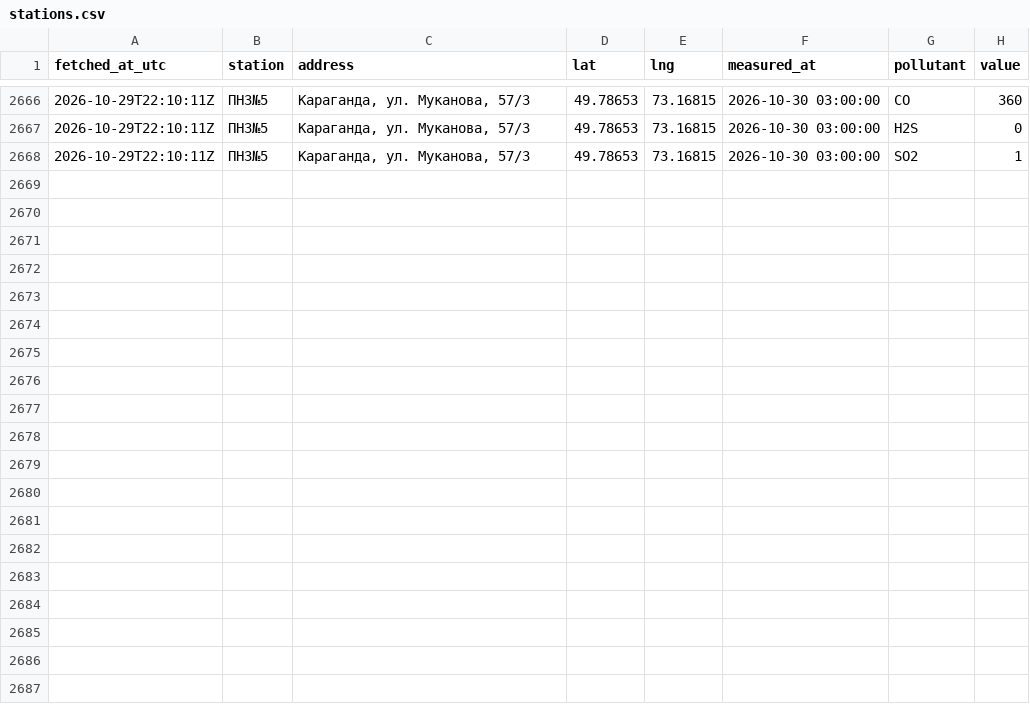
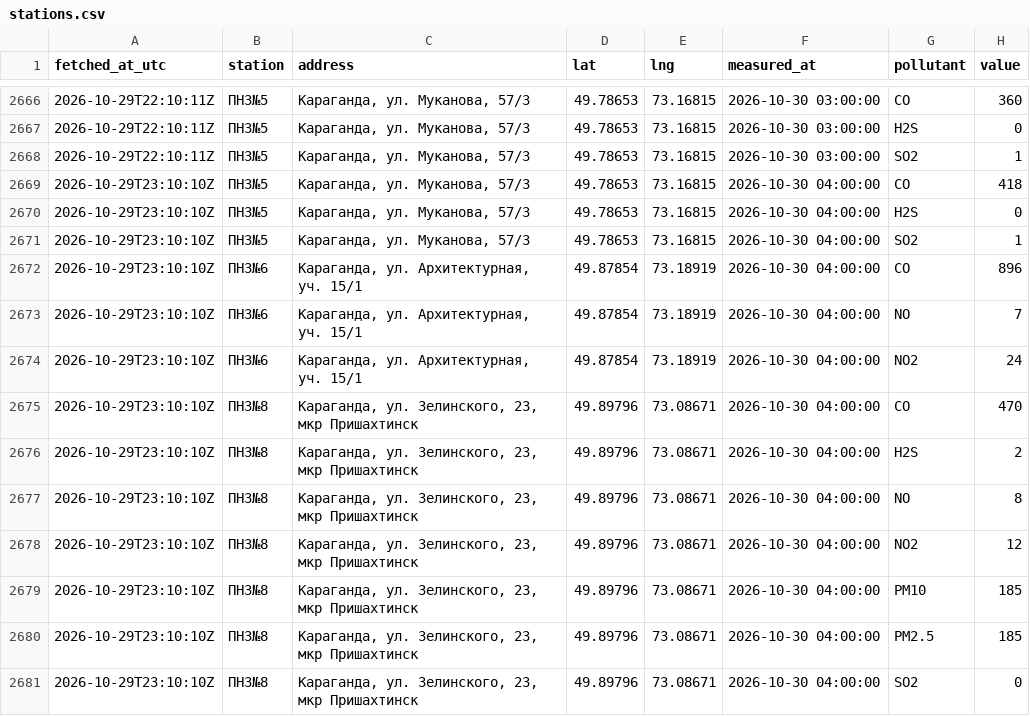
Before and after one commit to SanDav2011/atyrau-air, a CSV file: data/karaganda/stations.csv, drawn as a sheet; only a part is shown, gaps mark what is left out; the diff names each change by its address in the sheet, - before the commit and + after, or states it on an @@ line.

```diff
--- a/data/karaganda/stations.csv
+++ b/data/karaganda/stations.csv
+row 2669: 2026-10-29T23:10:10Z | ПНЗ№5 | Караганда, ул. Муканова, 57/3 | 49.78653 | 73.16815 | 2026-10-30 04:00:00 | CO | 418
+row 2670: 2026-10-29T23:10:10Z | ПНЗ№5 | Караганда, ул. Муканова, 57/3 | 49.78653 | 73.16815 | 2026-10-30 04:00:00 | H2S | 0
+row 2671: 2026-10-29T23:10:10Z | ПНЗ№5 | Караганда, ул. Муканова, 57/3 | 49.78653 | 73.16815 | 2026-10-30 04:00:00 | SO2 | 1
+row 2672: 2026-10-29T23:10:10Z | ПНЗ№6 | Караганда, ул. Архитектурная, уч. 15/1 | 49.87854 | 73.18919 | 2026-10-30 04:00:00 | CO | 896
+row 2673: 2026-10-29T23:10:10Z | ПНЗ№6 | Караганда, ул. Архитектурная, уч. 15/1 | 49.87854 | 73.18919 | 2026-10-30 04:00:00 | NO | 7
+row 2674: 2026-10-29T23:10:10Z | ПНЗ№6 | Караганда, ул. Архитектурная, уч. 15/1 | 49.87854 | 73.18919 | 2026-10-30 04:00:00 | NO2 | 24
+row 2675: 2026-10-29T23:10:10Z | ПНЗ№8 | Караганда, ул. Зелинского, 23, мкр Пришахтинск | 49.89796 | 73.08671 | 2026-10-30 04:00:00 | CO | 470
+row 2676: 2026-10-29T23:10:10Z | ПНЗ№8 | Караганда, ул. Зелинского, 23, мкр Пришахтинск | 49.89796 | 73.08671 | 2026-10-30 04:00:00 | H2S | 2
+row 2677: 2026-10-29T23:10:10Z | ПНЗ№8 | Караганда, ул. Зелинского, 23, мкр Пришахтинск | 49.89796 | 73.08671 | 2026-10-30 04:00:00 | NO | 8
+row 2678: 2026-10-29T23:10:10Z | ПНЗ№8 | Караганда, ул. Зелинского, 23, мкр Пришахтинск | 49.89796 | 73.08671 | 2026-10-30 04:00:00 | NO2 | 12
+row 2679: 2026-10-29T23:10:10Z | ПНЗ№8 | Караганда, ул. Зелинского, 23, мкр Пришахтинск | 49.89796 | 73.08671 | 2026-10-30 04:00:00 | PM10 | 185
+row 2680: 2026-10-29T23:10:10Z | ПНЗ№8 | Караганда, ул. Зелинского, 23, мкр Пришахтинск | 49.89796 | 73.08671 | 2026-10-30 04:00:00 | PM2.5 | 185
+row 2681: 2026-10-29T23:10:10Z | ПНЗ№8 | Караганда, ул. Зелинского, 23, мкр Пришахтинск | 49.89796 | 73.08671 | 2026-10-30 04:00:00 | SO2 | 0
```
Also changed, not shown: data/aktobe/stations.csv, data/oral/stations.csv, 38 other files.
